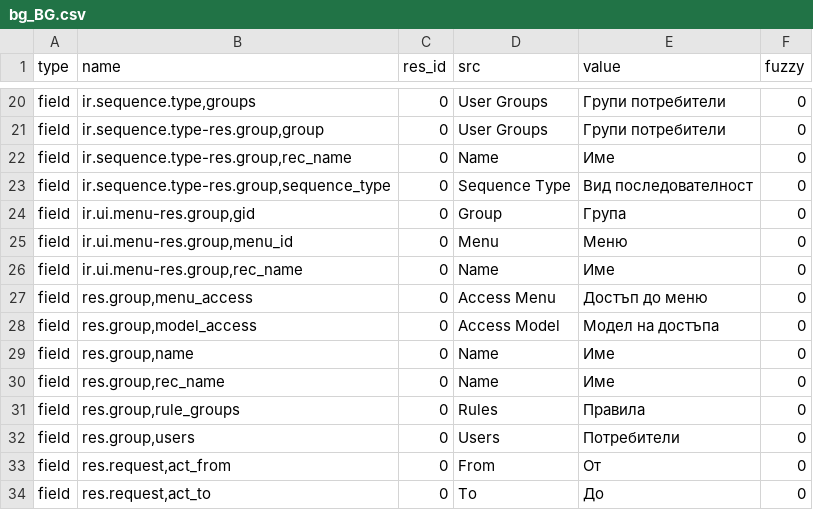
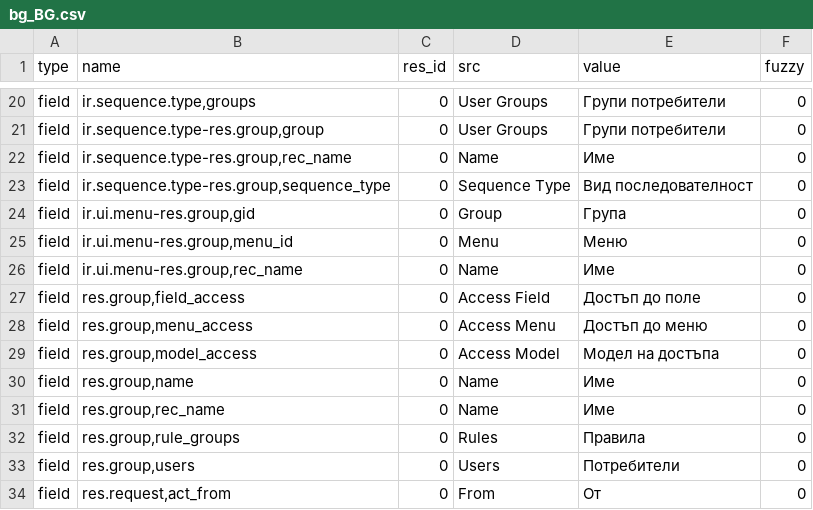
Before and after one commit to NaN-tic/trytond, a CSV file: trytond/res/bg_BG.csv, drawn as a sheet; only a part is shown, gaps mark what is left out; the shorter side is filled out with more unchanged rows; the diff names each change by its address in the sheet, - before the commit and + after, or states it on an @@ line.

Commit message:
Bulgarian translation

```diff
--- a/trytond/res/bg_BG.csv
+++ b/trytond/res/bg_BG.csv
+row 27: field | res.group,field_access | 0 | Access Field | Достъп до поле | 0
```
Also changed, not shown: trytond/webdav/bg_BG.csv, 1 other file.
